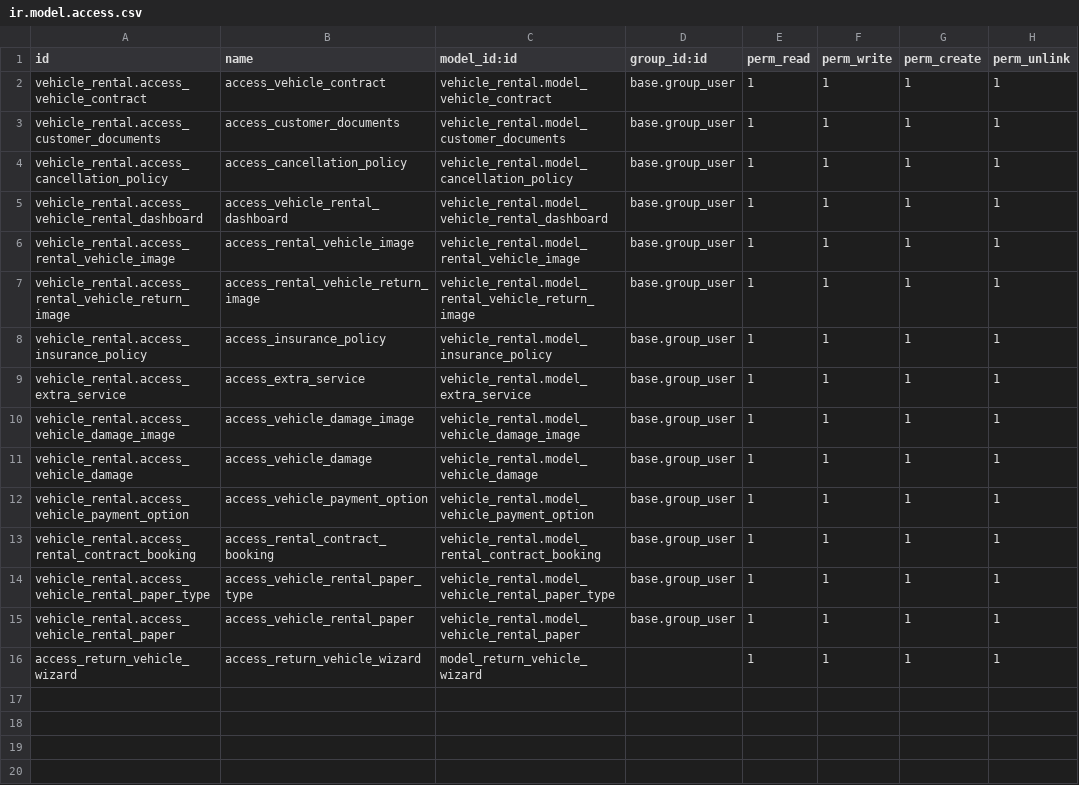
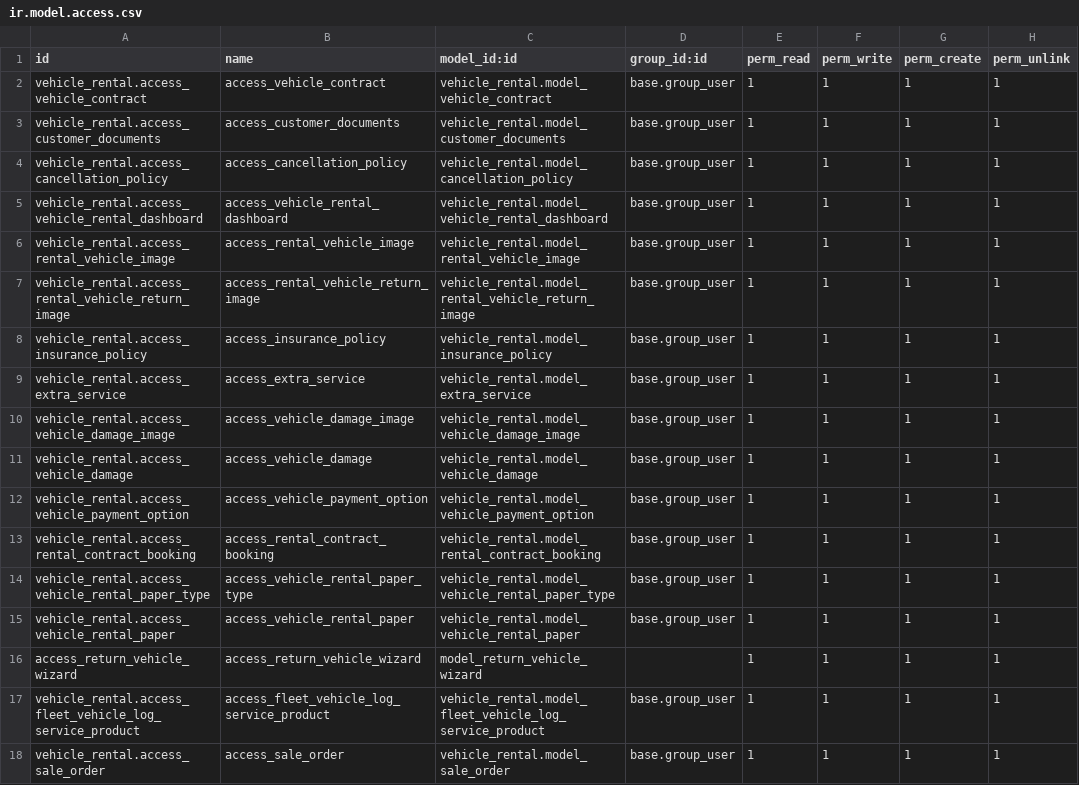
Before and after one commit to aiokaizen/ek_addons, a CSV file: vehicle_rental/security/ir.model.access.csv, drawn as a sheet.

Commit message:
handle task #0007 "add products list in service for vidange"

```diff
--- a/vehicle_rental/security/ir.model.access.csv
+++ b/vehicle_rental/security/ir.model.access.csv
@@ -16 +16,3 @@ vehicle_rental.access_vehicle_rental_paper,access_vehicle_rental_paper,vehicle_r
 access_return_vehicle_wizard,access_return_vehicle_wizard,model_return_vehicle_wizard,,1,1,1,1
+vehicle_rental.access_fleet_vehicle_log_service_product,access_fleet_vehicle_log_service_product,vehicle_rental.model_fleet_vehicle_log_service_product,base.group_user,1,1,1,1
+vehicle_rental.access_sale_order,access_sale_order,vehicle_rental.model_sale_order,base.group_user,1,1,1,1
```
Also changed, not shown: 3 other files.
